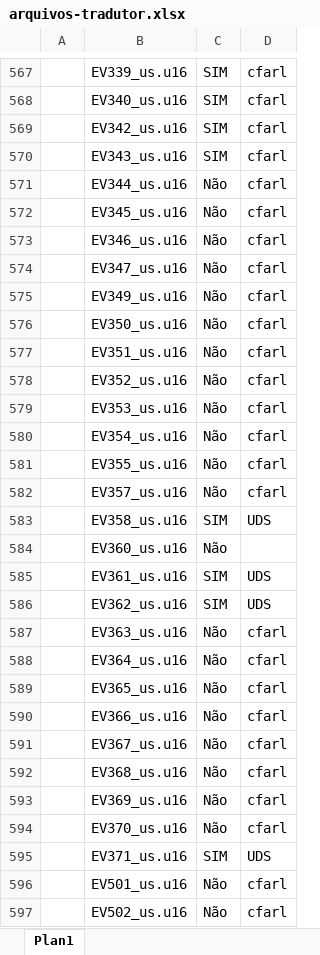
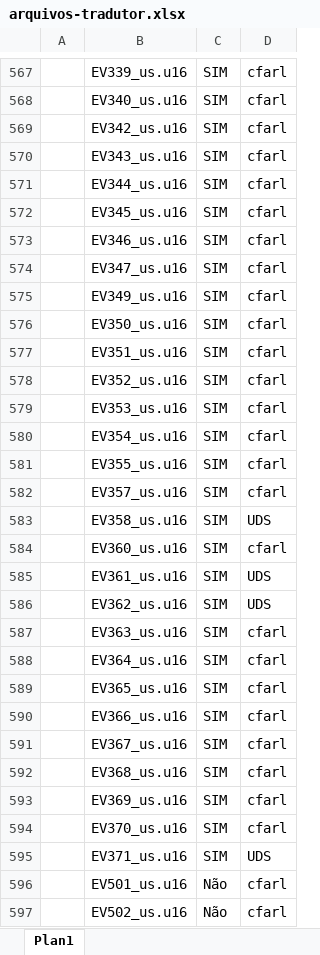
Before and after one commit to cfarl/traducao-blue-dragon-xbox360, an Excel workbook: arquivos-tradutor.xlsx, sheet Plan1, drawn as a sheet; only a part is shown, gaps mark what is left out; values as stored, in another font and other column widths than the file's, no borders; conditional formats not drawn; the diff names each change by its address in the sheet, - before the commit and + after, or states it on an @@ line.

Commit message:
Atualizada planilha.

```diff
--- a/arquivos-tradutor.xlsx (sheet Plan1)
+++ b/arquivos-tradutor.xlsx (sheet Plan1)
-C571:C582: Não
+C571:C582: SIM
-C584: Não
+C584: SIM
-D584: (empty)
+D584: cfarl
-C587:C594: Não
+C587:C594: SIM
```
